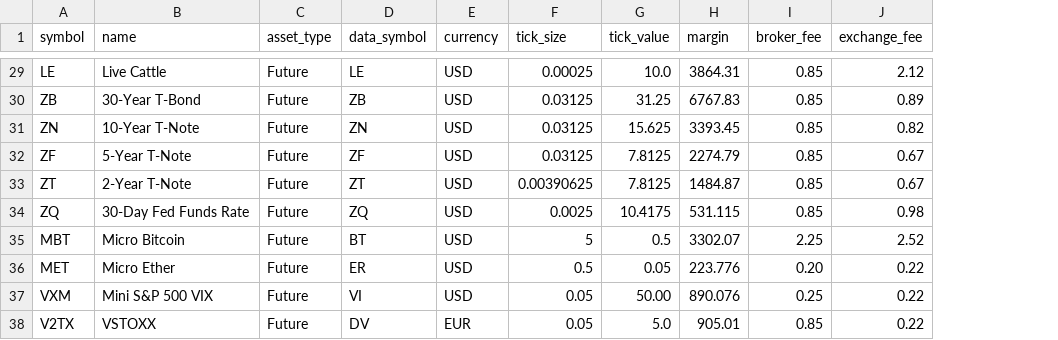
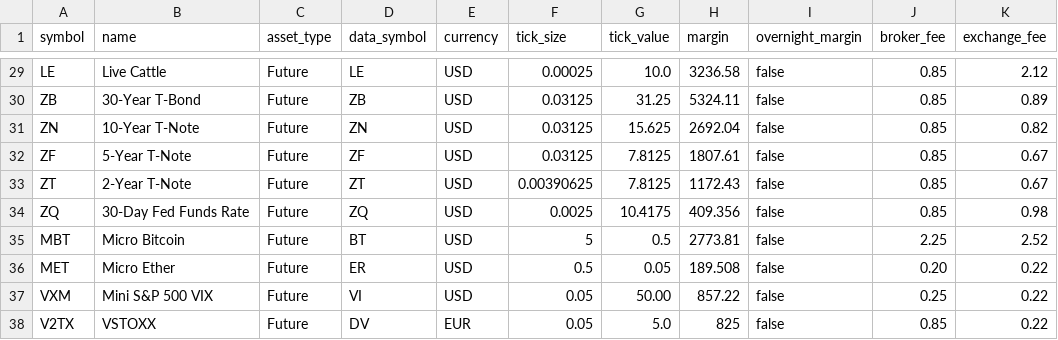
Before and after one commit to encratite/unquantified, a CSV file: assets.csv, drawn as a sheet; only a part is shown, gaps mark what is left out; the diff covers the shown part only; the diff names each change by its address in the sheet, - before the commit and + after, or states it on an @@ line.

Commit message:
Fixed margin values and added a new column for overnight margin

```diff
--- a/assets.csv
+++ b/assets.csv
+column I (overnight_margin), rows 29-38: all false
-H29 (margin): 3864.31
+H29 (margin): 3236.58
-H30 (margin): 6767.83
+H30 (margin): 5324.11
-H31 (margin): 3393.45
+H31 (margin): 2692.04
-H32 (margin): 2274.79
+H32 (margin): 1807.61
-H33 (margin): 1484.87
+H33 (margin): 1172.43
-H34 (margin): 531.115
+H34 (margin): 409.356
-H35 (margin): 3302.07
+H35 (margin): 2773.81
-H36 (margin): 223.776
+H36 (margin): 189.508
-H37 (margin): 890.076
+H37 (margin): 857.22
-H38 (margin): 905.01
+H38 (margin): 825
```
Also changed, not shown: 27 edited cells elsewhere in this file.
